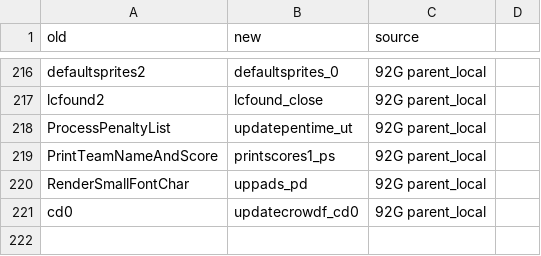
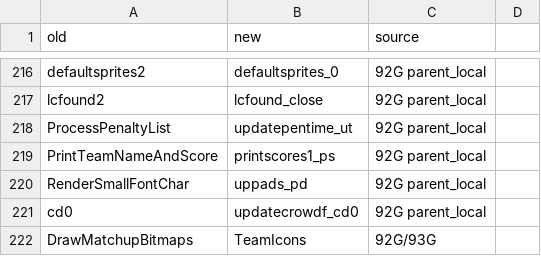
Before and after one commit to abdulahmad/NHL94Genesis, a CSV file: docs/name_map.csv, drawn as a sheet; only a part is shown, gaps mark what is left out.

```diff
--- a/docs/name_map.csv
+++ b/docs/name_map.csv
@@ -221 +221,2 @@ RenderSmallFontChar,uppads_pd,92G parent_local
 cd0,updatecrowdf_cd0,92G parent_local
+DrawMatchupBitmaps,TeamIcons,92G/93G
```
Also changed, not shown: 9 other files.
